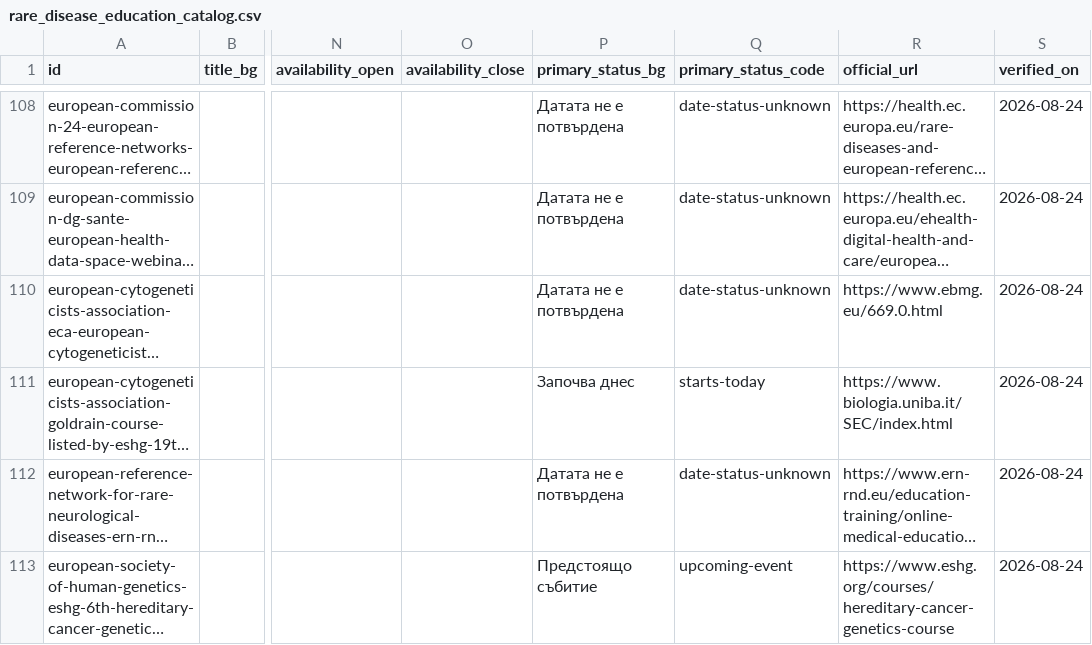
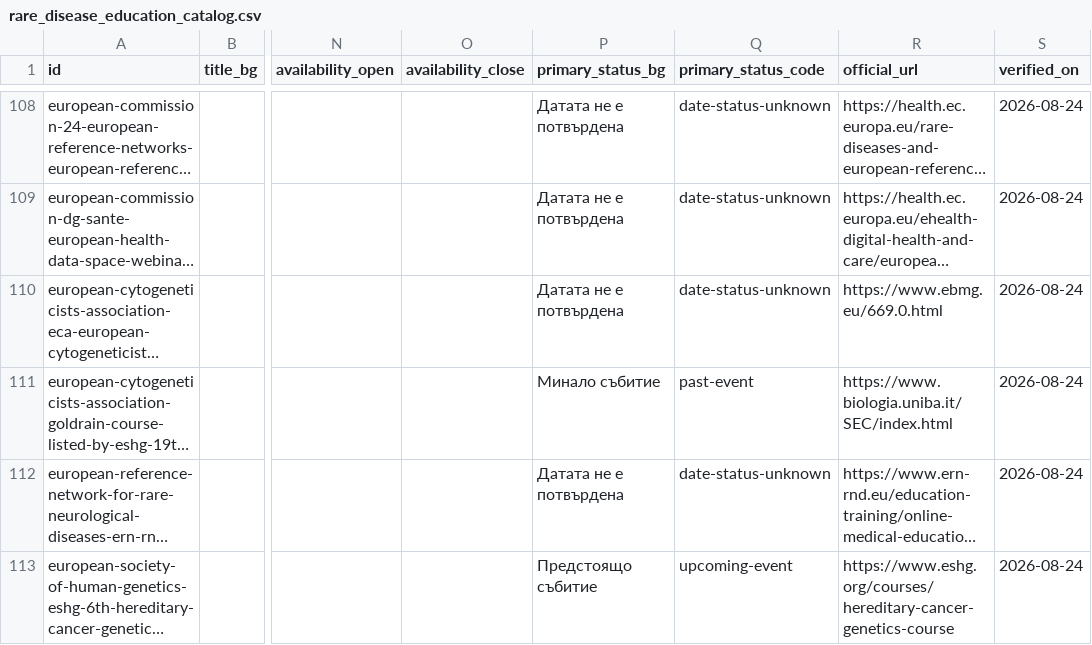
Before and after one commit to ITour-BioInfo/RareDiseaseEduHub, a CSV file: public/rare_disease_education_catalog.csv, drawn as a sheet; only a part is shown, gaps mark what is left out; long unchanged cells end in …; the diff names each change by its address in the sheet, - before the commit and + after, or states it on an @@ line.

Commit message:
fix: filter catalogue discovery noise
Verify exact official course pages, suppress likely duplicates and unchanged candidates, and stop noisy proposal floods with a report-only safety gate.

```diff
--- a/public/rare_disease_education_catalog.csv
+++ b/public/rare_disease_education_catalog.csv
-P111 (primary_status_bg): Започва днес
+P111 (primary_status_bg): Минало събитие
-Q111 (primary_status_code): starts-today
+Q111 (primary_status_code): past-event
```
Also changed, not shown: public/rare_disease_education_catalog.en.csv, 7 other files.
